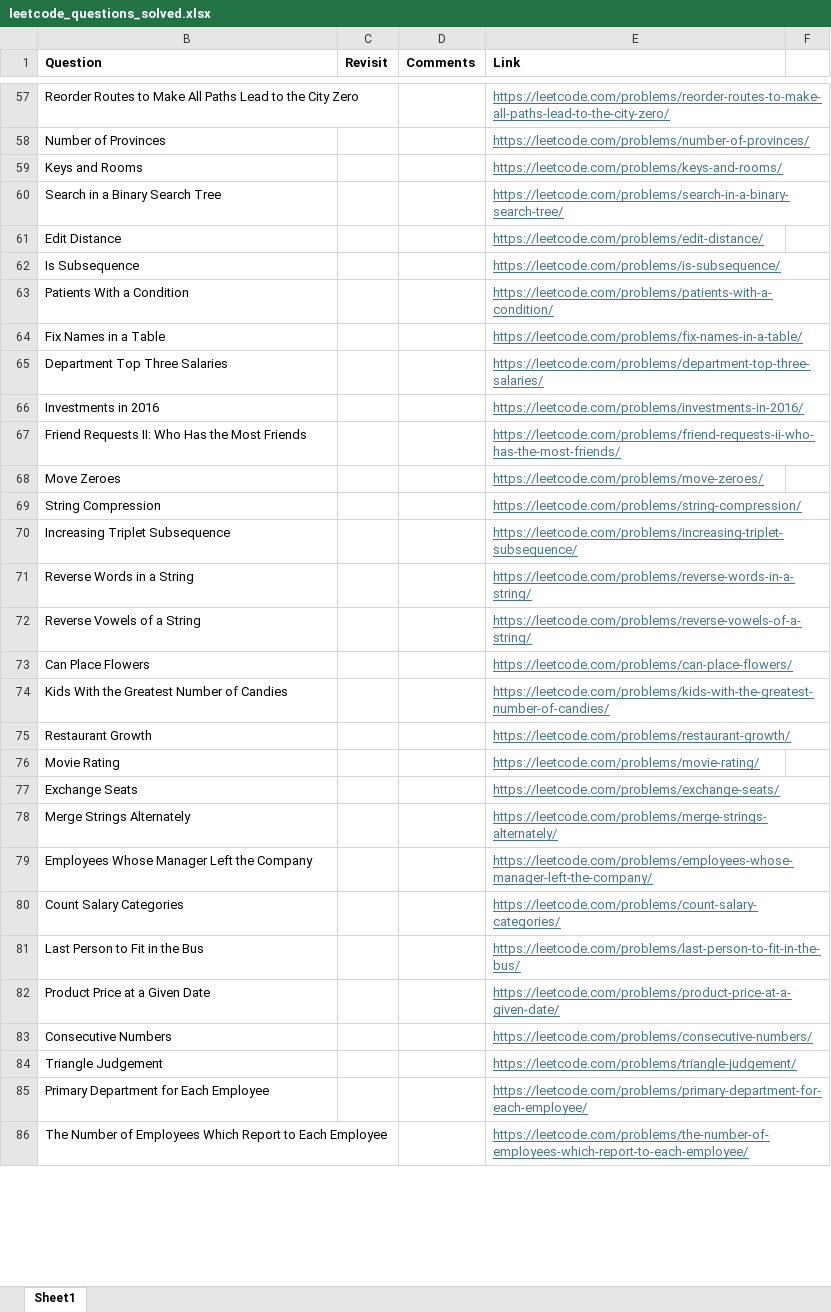
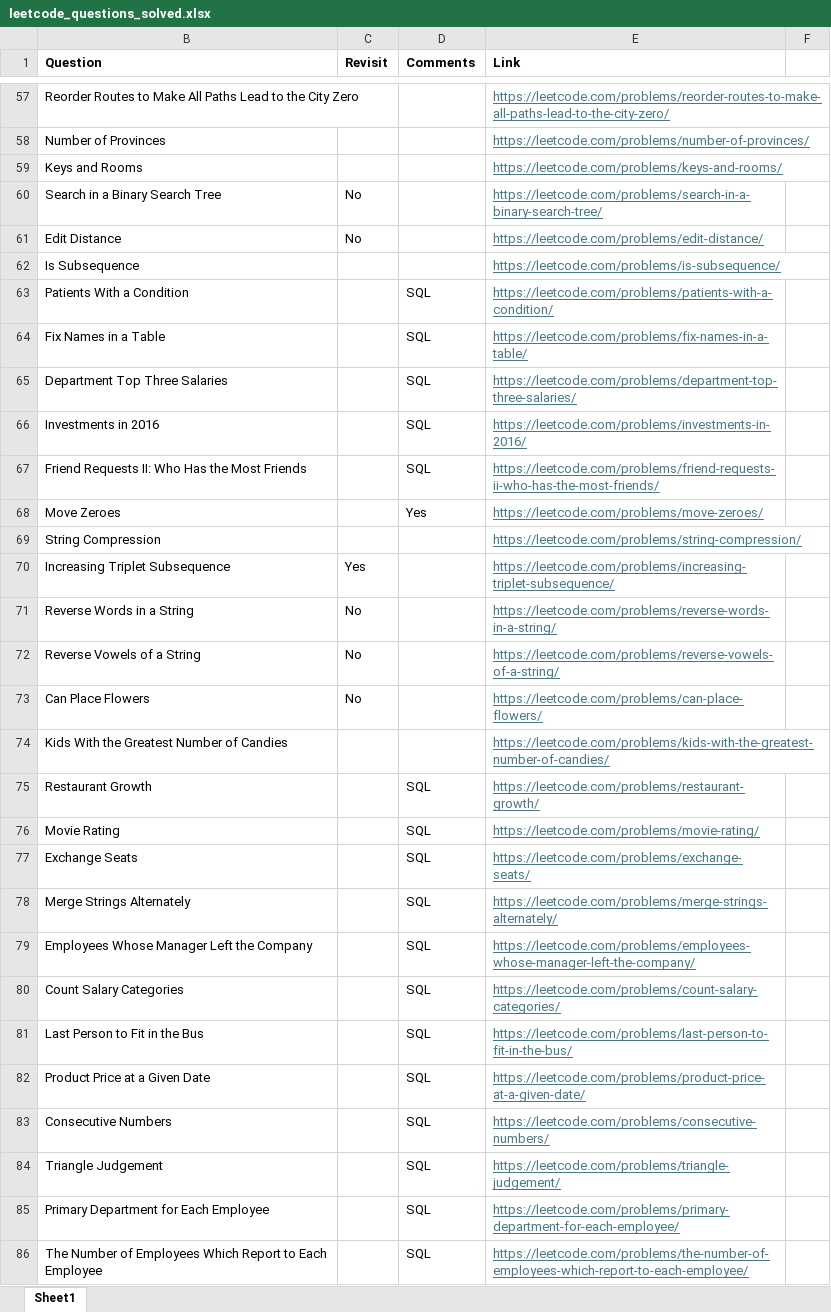
Before and after one commit to Divyeshpratap/LeetcodePractice, an Excel workbook: leetcode_questions_solved.xlsx, sheet Sheet1, drawn as a sheet; only a part is shown, gaps mark what is left out; values as stored, in another font and other column widths than the file's, no borders; the diff covers the shown part only; the diff names each change by its address in the sheet, - before the commit and + after, or states it on an @@ line.

```diff
--- a/leetcode_questions_solved.xlsx (sheet Sheet1)
+++ b/leetcode_questions_solved.xlsx (sheet Sheet1)
-C60:C61 (Revisit): (empty)
+C60:C61 (Revisit): No
-D63:D67 (Comments): (empty)
+D63:D67 (Comments): SQL
-D68 (Comments): (empty)
+D68 (Comments): Yes
-C70 (Revisit): (empty)
+C70 (Revisit): Yes
-C71:C73 (Revisit): (empty)
+C71:C73 (Revisit): No
-D75:D86 (Comments): (empty)
+D75:D86 (Comments): SQL
```
Also changed, not shown: 1 added row and 129 edited cells elsewhere in this sheet.
